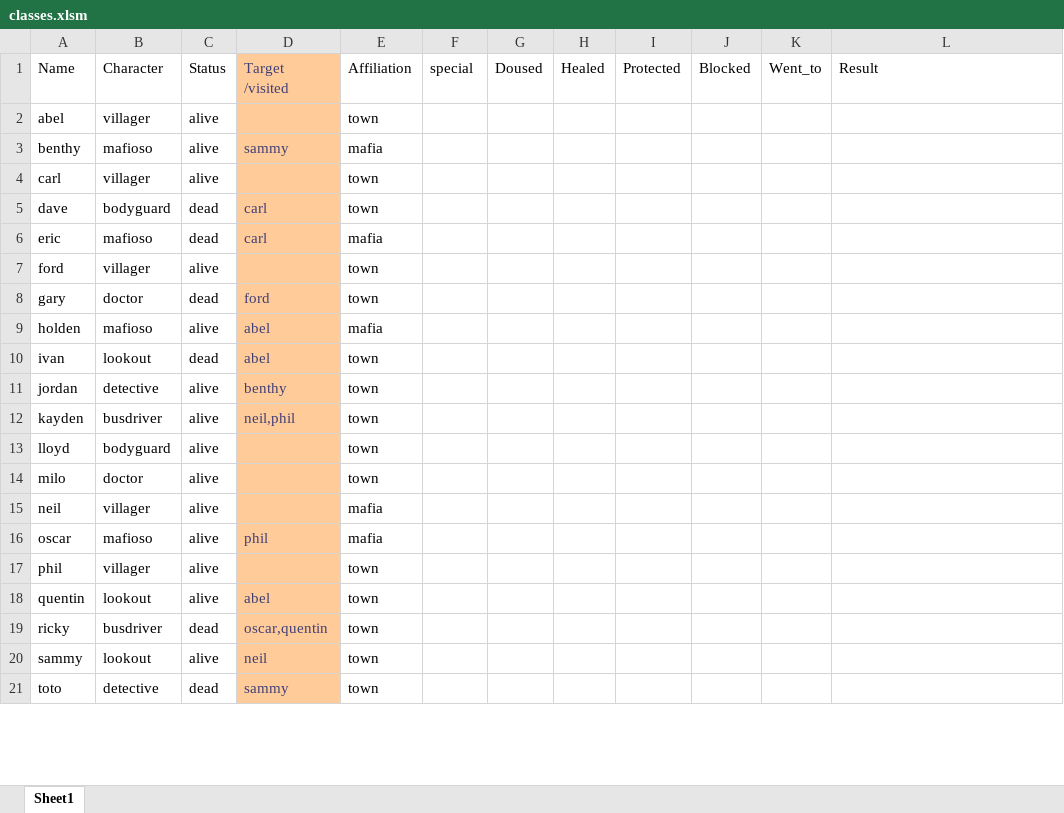
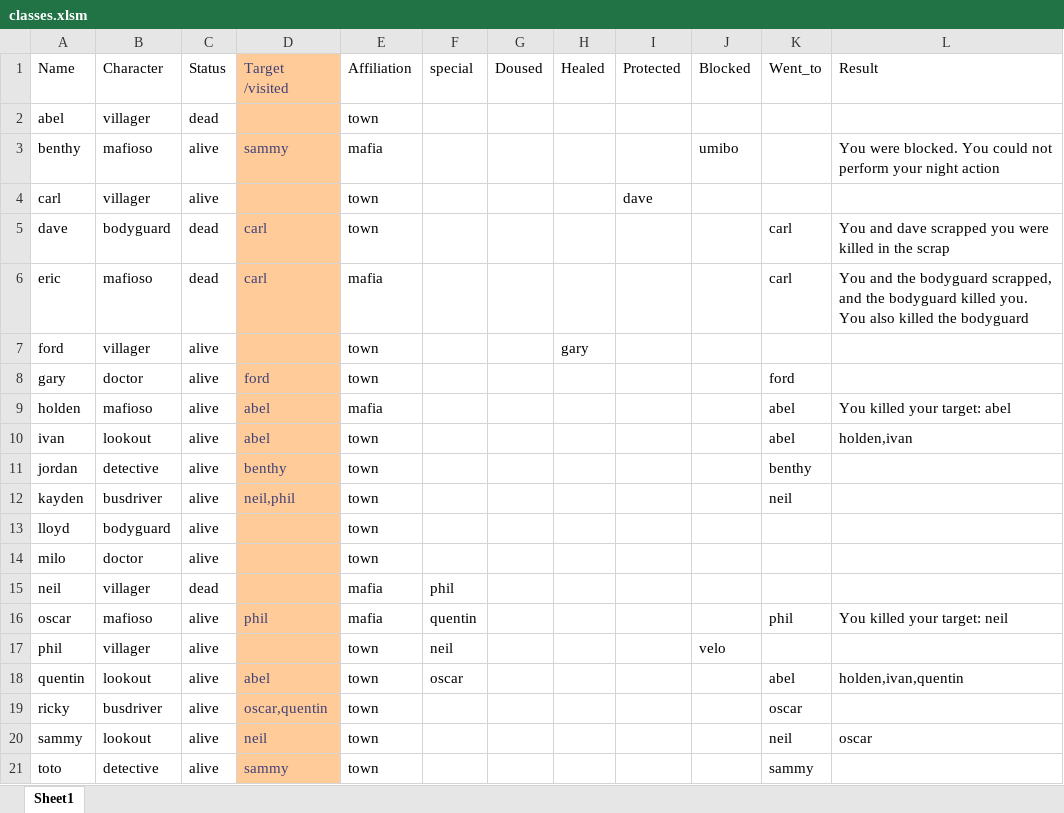
Before and after one commit to Corneliuscob/Excel-Mafia, an Excel workbook: classes.xlsm, sheet Sheet1, drawn as a sheet; only a part is shown; values as stored, in another font and other column widths than the file's, no borders; the diff covers the shown part only; the diff names each change by its address in the sheet, - before the commit and + after, or states it on an @@ line.

Commit message:
Add files via upload

```diff
--- a/classes.xlsm (sheet Sheet1)
+++ b/classes.xlsm (sheet Sheet1)
-C2: alive
+C2: dead
-J3: (empty)
+J3: umibo
-L3: (empty)
+L3: You were blocked. You could not perform your night action
-I4: (empty)
+I4: dave
-K5:K6: (empty)
+K5:K6: carl
-L5: (empty)
+L5: You and dave scrapped you were killed in the scrap
-L6: (empty)
+L6: You and the bodyguard scrapped, and the bodyguard killed you. You also killed the bodyguard
-H7: (empty)
+H7: gary
-C8: dead
+C8: alive
-K8: (empty)
+K8: ford
-K9:K10: (empty)
+K9:K10: abel
-L9: (empty)
+L9: You killed your target: abel
-C10: dead
+C10: alive
-L10: (empty)
+L10: holden,ivan
-K11: (empty)
+K11: benthy
-K12: (empty)
+K12: neil
-C15: alive
+C15: dead
-F15: (empty)
+F15: phil
-F16: (empty)
+F16: quentin
-K16: (empty)
+K16: phil
-L16: (empty)
+L16: You killed your target: neil
-F17: (empty)
+F17: neil
-J17: (empty)
+J17: velo
-F18: (empty)
+F18: oscar
-K18: (empty)
+K18: abel
-L18: (empty)
+L18: holden,ivan,quentin
-C19: dead
+C19: alive
-K19: (empty)
+K19: oscar
-K20: (empty)
+K20: neil
-L20: (empty)
+L20: oscar
-C21: dead
+C21: alive
-K21: (empty)
+K21: sammy
```
Also changed, not shown: 8 edited cells elsewhere in this sheet.
